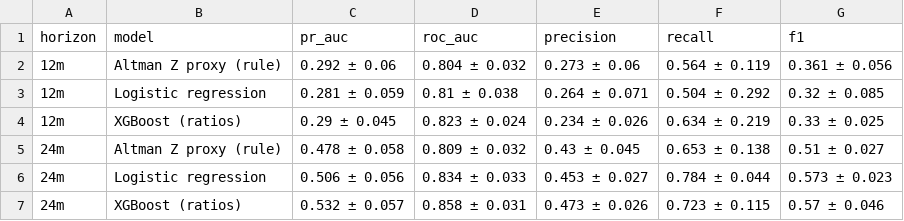
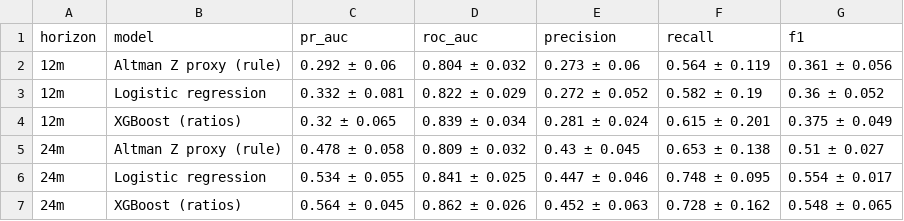
Before and after one commit to praksingh-2702/multimodal-financial-distress, a CSV file: reports/baseline_cv.csv, drawn as a sheet.

```diff
--- a/reports/baseline_cv.csv
+++ b/reports/baseline_cv.csv
@@ -2,6 +2,6 @@ horizon,model,pr_auc,roc_auc,precision,recall,f1
 12m,Altman Z proxy (rule),0.292 ± 0.06,0.804 ± 0.032,0.273 ± 0.06,0.564 ± 0.119,0.361 ± 0.056
-12m,Logistic regression,0.281 ± 0.059,0.81 ± 0.038,0.264 ± 0.071,0.504 ± 0.292,0.32 ± 0.085
-12m,XGBoost (ratios),0.29 ± 0.045,0.823 ± 0.024,0.234 ± 0.026,0.634 ± 0.219,0.33 ± 0.025
+12m,Logistic regression,0.332 ± 0.081,0.822 ± 0.029,0.272 ± 0.052,0.582 ± 0.19,0.36 ± 0.052
+12m,XGBoost (ratios),0.32 ± 0.065,0.839 ± 0.034,0.281 ± 0.024,0.615 ± 0.201,0.375 ± 0.049
 24m,Altman Z proxy (rule),0.478 ± 0.058,0.809 ± 0.032,0.43 ± 0.045,0.653 ± 0.138,0.51 ± 0.027
-24m,Logistic regression,0.506 ± 0.056,0.834 ± 0.033,0.453 ± 0.027,0.784 ± 0.044,0.573 ± 0.023
-24m,XGBoost (ratios),0.532 ± 0.057,0.858 ± 0.031,0.473 ± 0.026,0.723 ± 0.115,0.57 ± 0.046
+24m,Logistic regression,0.534 ± 0.055,0.841 ± 0.025,0.447 ± 0.046,0.748 ± 0.095,0.554 ± 0.017
+24m,XGBoost (ratios),0.564 ± 0.045,0.862 ± 0.026,0.452 ± 0.063,0.728 ± 0.162,0.548 ± 0.065
```
Also changed, not shown: reports/baseline_cv_per_fold.csv, reports/baseline_feature_importance.csv, 3 other files.
